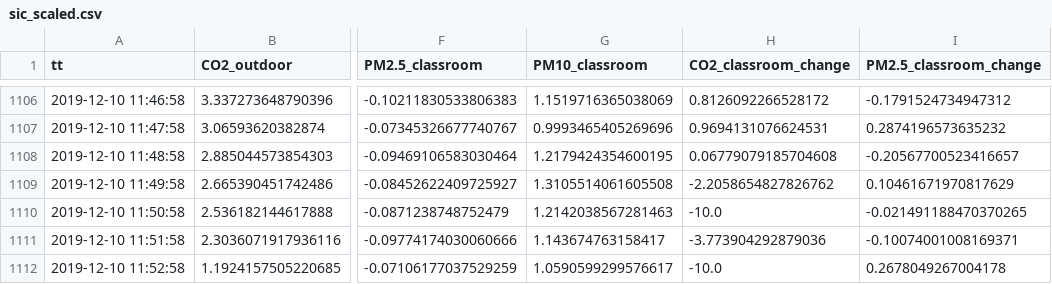
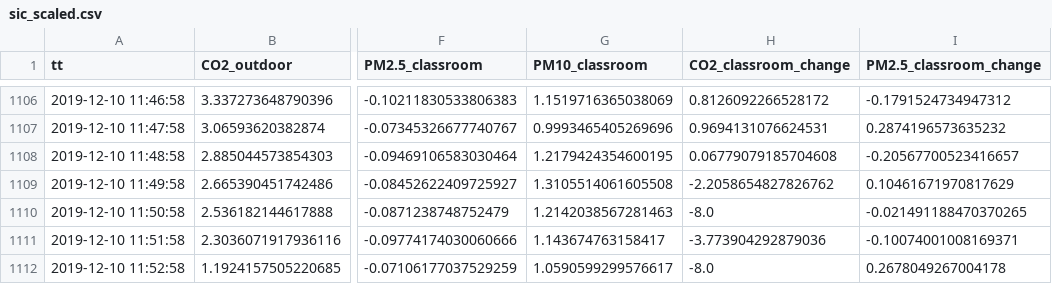
Before and after one commit to hanyeob/fine_dust, a CSV file: nsc_based/scaled_data/sic_scaled.csv, drawn as a sheet; only a part is shown, gaps mark what is left out; the diff covers the shown part only; the diff names each change by its address in the sheet, - before the commit and + after, or states it on an @@ line.

```diff
--- a/nsc_based/scaled_data/sic_scaled.csv
+++ b/nsc_based/scaled_data/sic_scaled.csv
-H1110 (CO2_classroom_change): -10.0
+H1110 (CO2_classroom_change): -8.0
-H1112 (CO2_classroom_change): -10.0
+H1112 (CO2_classroom_change): -8.0
```
Also changed, not shown: 27 edited cells elsewhere in this file, nsc_based/scaled_data/sdc_scaled.csv, 4 other files.
